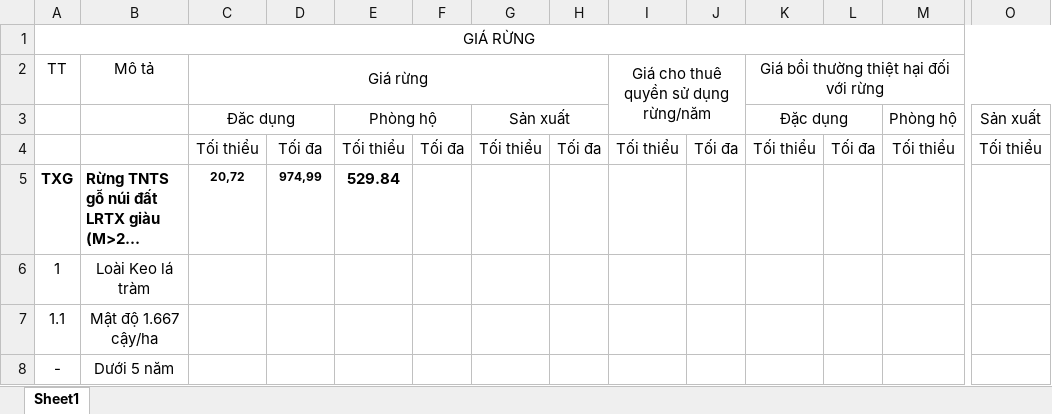
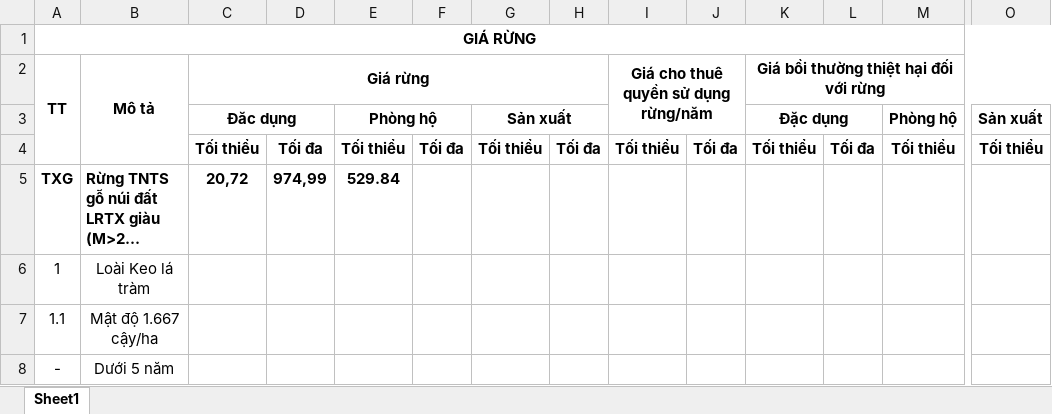
Before and after one commit to mylovecoi/CSDLGia_ASP_VinhLong, an Excel workbook: CSDLGia_ASP/wwwroot/UpLoad/File/DinhGia/Excel/FileExcelGiarung.xlsx, sheet Sheet1, drawn as a sheet; only a part is shown, gaps mark what is left out; long unchanged cells end in …; values as stored, in another font and other column widths than the file's, no borders; the diff covers the shown part only; the diff names each change by its address in the sheet, - before the commit and + after, or states it on an @@ line.

```diff
--- a/CSDLGia_ASP/wwwroot/UpLoad/File/DinhGia/Excel/FileExcelGiarung.xlsx (sheet Sheet1)
+++ b/CSDLGia_ASP/wwwroot/UpLoad/File/DinhGia/Excel/FileExcelGiarung.xlsx (sheet Sheet1)
-A1 bold: off
+A1 bold: on
-A1:P1 merged
+A1:Q1 merged
-A2:C2 bold: off
+A2:C2 bold: on
+A2:A4 merged
+B2:B4 merged
-I2 bold: off
+I2 bold: on
-K2:K3 bold: off
+K2:K3 bold: on
-C3 bold: off
+C3 bold: on
-E3 bold: off
+E3 bold: on
-G3 bold: off
+G3 bold: on
-M3 bold: off
+M3 bold: on
-O3 bold: off
+O3 bold: on
-C4:O4 bold: off
+C4:O4 bold: on
@@ C5:D5 text size: larger @@
```
Also changed, not shown: cell formats elsewhere in this sheet, CSDLGia_ASP/wwwroot/UpLoad/File/DinhGia/Excel/FileExcelDatCuThe.xlsx, CSDLGia_ASP/wwwroot/UpLoad/File/DinhGia/Excel/FileExcelGiaCayTrongVatNuoi.xlsx, 41 other files.
